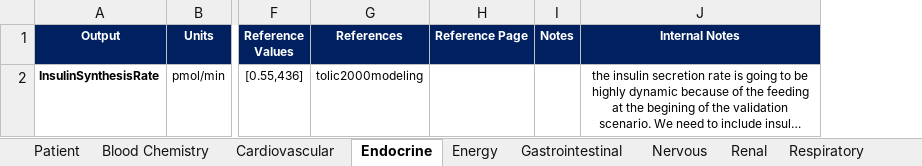
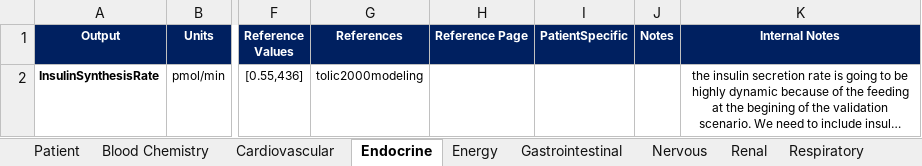
Before and after one commit to shawnhuyiwen/pulse, an Excel workbook: data/human/adult/validation/SystemValidationData.xlsx, sheet Endocrine, drawn as a sheet; only a part is shown, gaps mark what is left out; long unchanged cells end in …; values as stored, in another font and other column widths than the file's, no borders; the diff names each change by its address in the sheet, - before the commit and + after, or states it on an @@ line.

Commit message:
Allow the full patient object to be used in our variability study Track more error conditions   - Now testing if the stabilized patient meets our requested patient data   - Need to integrate patient setup test next... Added a new column in the system validation to signal what is patient specific and what is not

```diff
--- a/data/human/adult/validation/SystemValidationData.xlsx (sheet Endocrine)
+++ b/data/human/adult/validation/SystemValidationData.xlsx (sheet Endocrine)
+column I (PatientSpecific), empty
```
Also changed, not shown: sheet Blood Chemistry, sheet Gastrointestinal, sheet Nervous, sheet Energy, sheet Tissue, sheet Respiratory, 2 more sheets, 8 other files.
